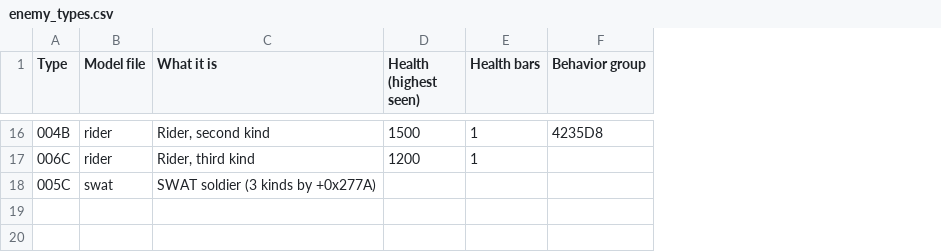
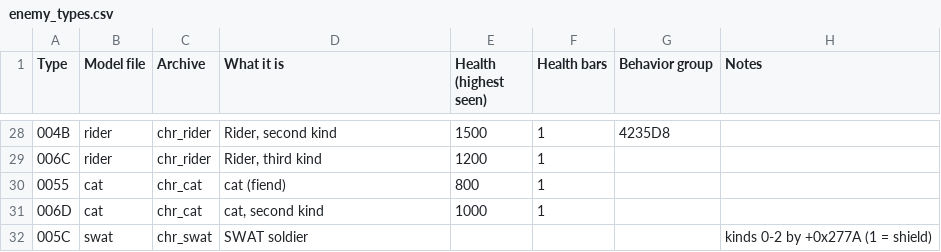
Before and after one commit to Amin447/ngbrecomp, a CSV file: docs/enemy_types.csv, drawn as a sheet; only a part is shown, gaps mark what is left out; addresses are those after the commit; the diff covers the shown part only; the diff names each change by its address in the sheet, - before the commit and + after, or states it on an @@ line.

```diff
--- a/docs/enemy_types.csv
+++ b/docs/enemy_types.csv
+column C (Archive), rows 28-29: chr_rider | chr_rider; row 32: chr_swat
+column H (Notes), row 32: kinds 0-2 by +0x277A (1 = shield)
+row 30: 0055 | cat | chr_cat | cat (fiend) | 800 | 1
+row 31: 006D | cat | chr_cat | cat, second kind | 1000 | 1
-D32 (What it is): SWAT soldier (3 kinds by +0x277A)
+D32 (What it is): SWAT soldier
```
Also changed, not shown: 12 added rows and 2 edited cells elsewhere in this file, 2 other files.
